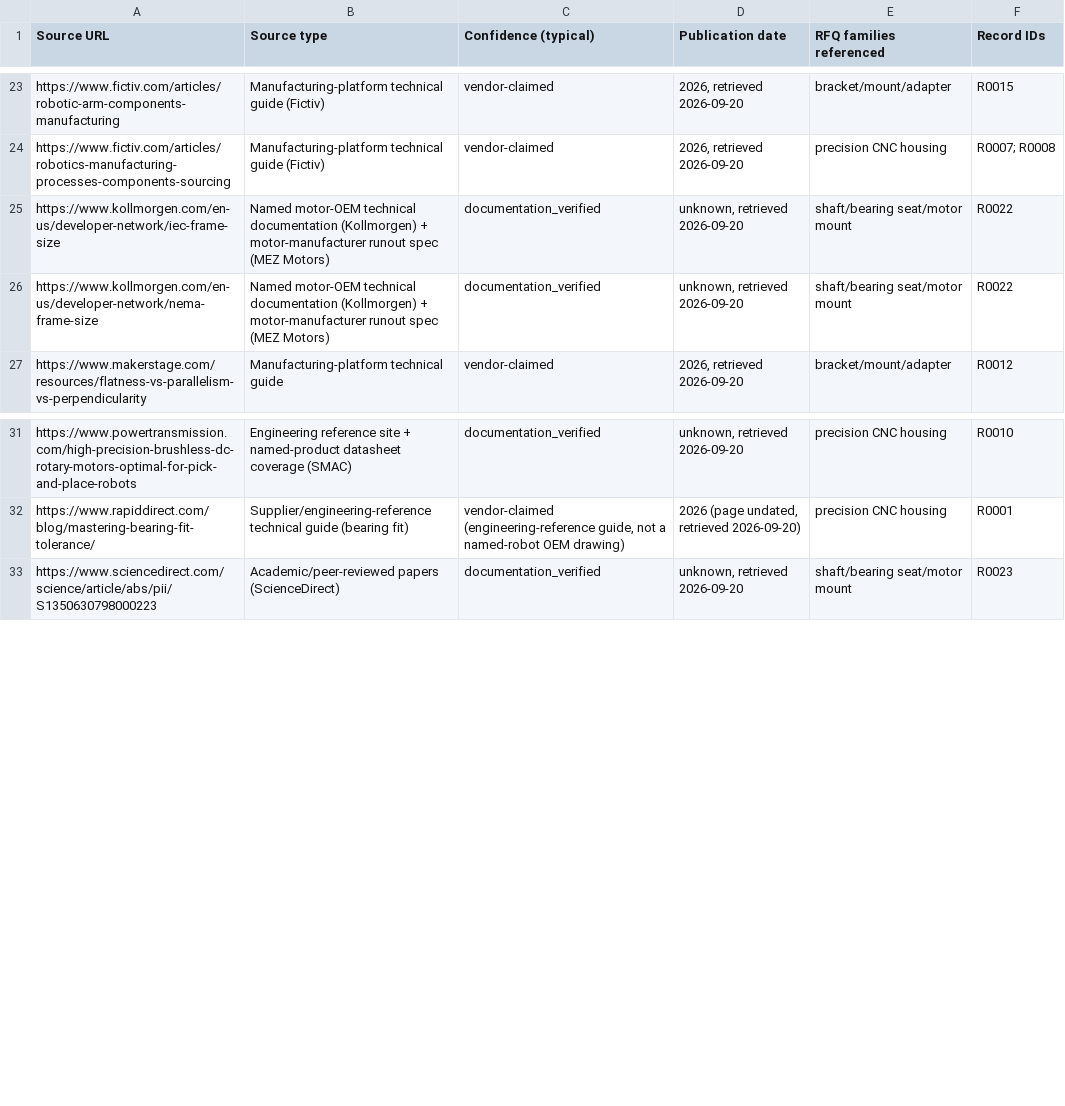
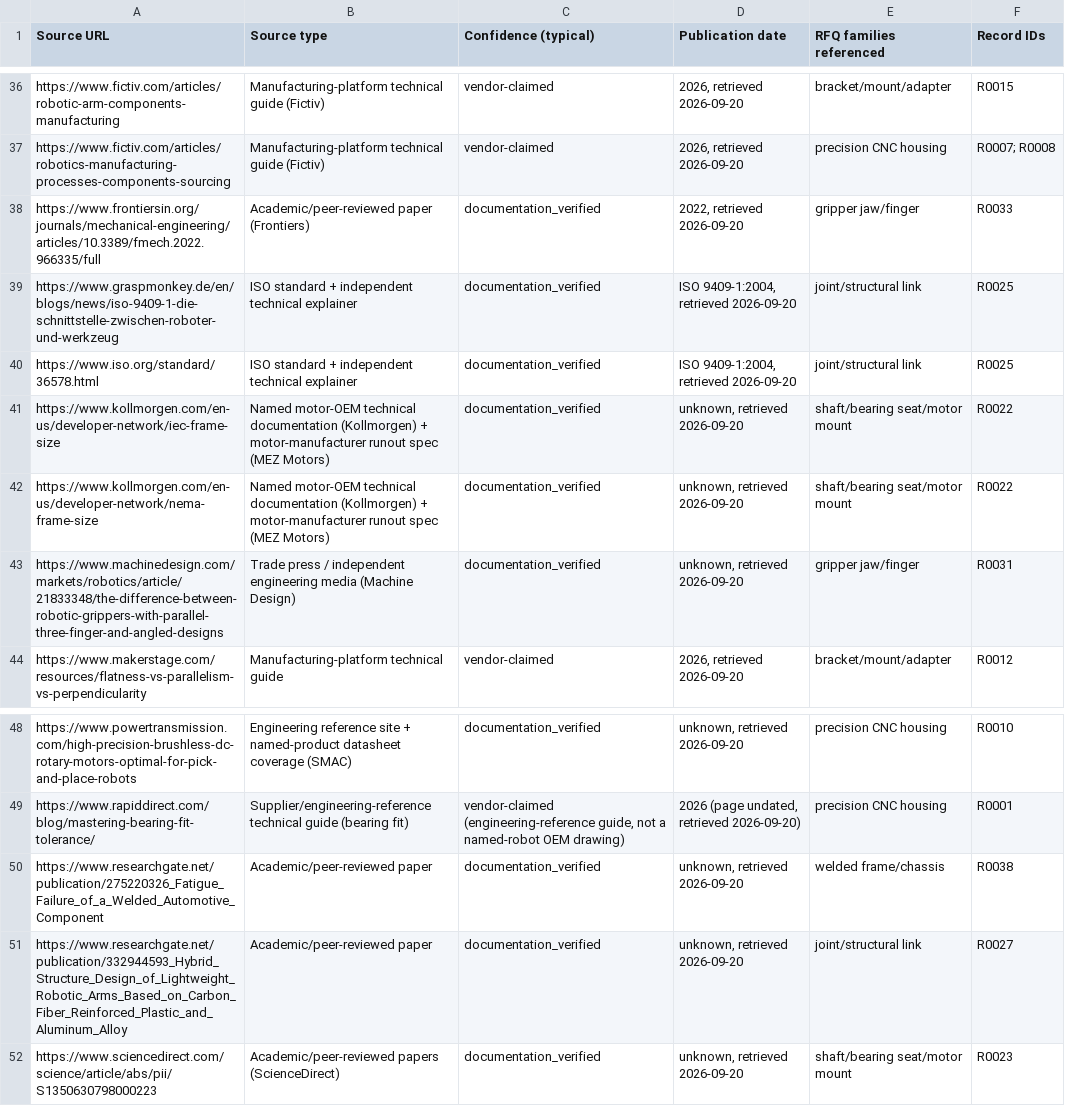
Before and after one commit to thong021196/manufacturing-os, a CSV file: docs/research/robotics-rfq-family-expansion/sources.csv, drawn as a sheet; only a part is shown, gaps mark what is left out; the diff covers the shown part only; the diff names each change by its address in the sheet, - before the commit and + after, or states it on an @@ line.

```diff
--- a/docs/research/robotics-rfq-family-expansion/sources.csv
+++ b/docs/research/robotics-rfq-family-expansion/sources.csv
+row 38: https://www.frontiersin.org/journals/mechanical-engineering/articles/10.3389/fmech.2022.966335/full | Academic/peer-reviewed paper (Frontiers) | documentation_verified | 2022, retrieved 2026-09-20 | gripper jaw/finger | R0033
+row 39: https://www.graspmonkey.de/en/blogs/news/iso-9409-1-die-schnittstelle-zwischen-roboter-und-werkzeug | ISO standard + independent technical explainer | documentation_verified | ISO 9409-1:2004, retrieved 2026-09-20 | joint/structural link | R0025
+row 40: https://www.iso.org/standard/36578.html | ISO standard + independent technical explainer | documentation_verified | ISO 9409-1:2004, retrieved 2026-09-20 | joint/structural link | R0025
+row 43: https://www.machinedesign.com/markets/robotics/article/21833348/the-difference-between-robotic-grippers-with-parallel-three-finger-and-angled-designs | Trade press / independent engineering media (Machine Design) | documentation_verified | unknown, retrieved 2026-09-20 | gripper jaw/finger | R0031
+row 50: https://www.researchgate.net/publication/275220326_Fatigue_Failure_of_a_Welded_Automotive_Component | Academic/peer-reviewed paper | documentation_verified | unknown, retrieved 2026-09-20 | welded frame/chassis | R0038
+row 51: https://www.researchgate.net/publication/332944593_Hybrid_Structure_Design_of_Lightweight_Robotic_Arms_Based_on_Carbon_Fiber_Reinforced_Plastic_and_Aluminum_Alloy | Academic/peer-reviewed paper | documentation_verified | unknown, retrieved 2026-09-20 | joint/structural link | R0027
```
Also changed, not shown: 13 added rows elsewhere in this file, docs/research/robotics-rfq-family-expansion/rfq-family-coverage-matrix.csv, 4 other files.
